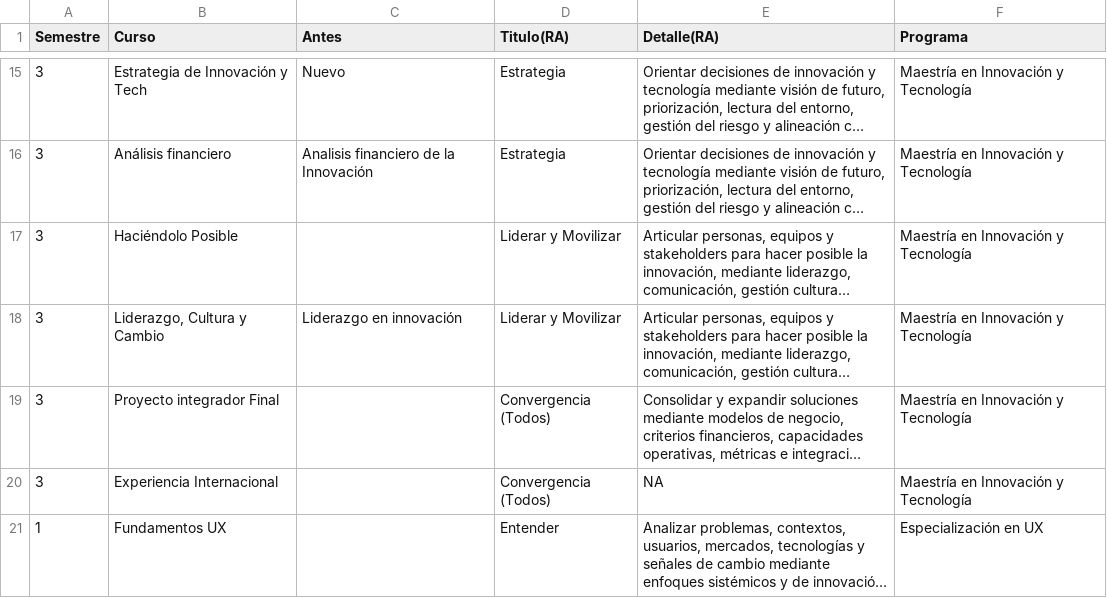
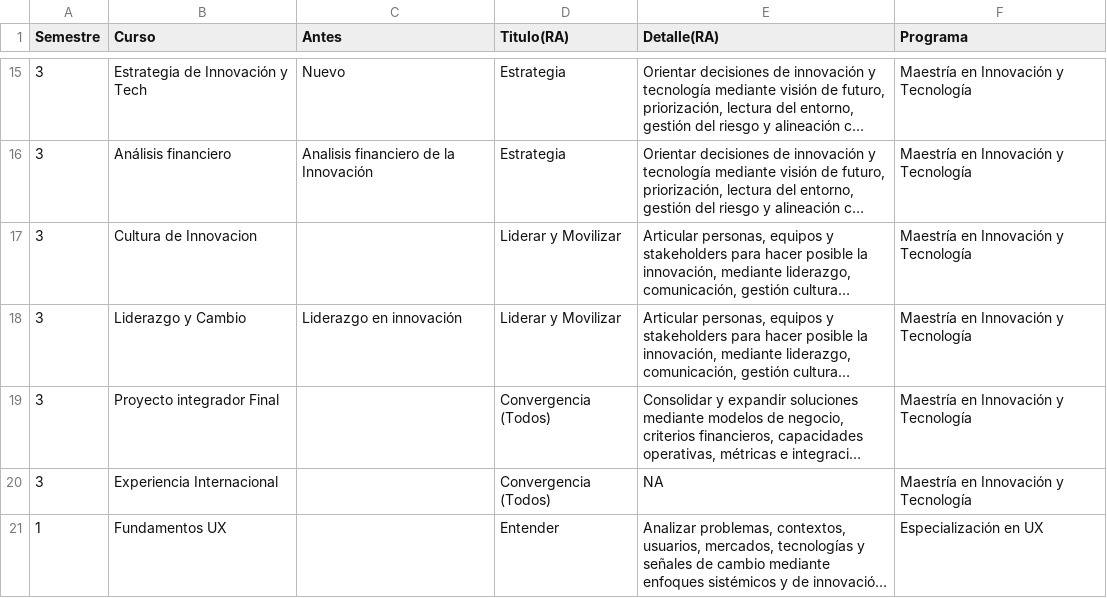
Before and after one commit to geninteractive/mit, a CSV file: matriz.csv, drawn as a sheet; only a part is shown, gaps mark what is left out; long unchanged cells end in …; the diff names each change by its address in the sheet, - before the commit and + after, or states it on an @@ line.

Commit message:
Add files via upload

```diff
--- a/matriz.csv
+++ b/matriz.csv
-B17 (Curso): Haciéndolo Posible
+B17 (Curso): Cultura de Innovacion
-B18 (Curso): Liderazgo, Cultura y Cambio
+B18 (Curso): Liderazgo y Cambio
```
